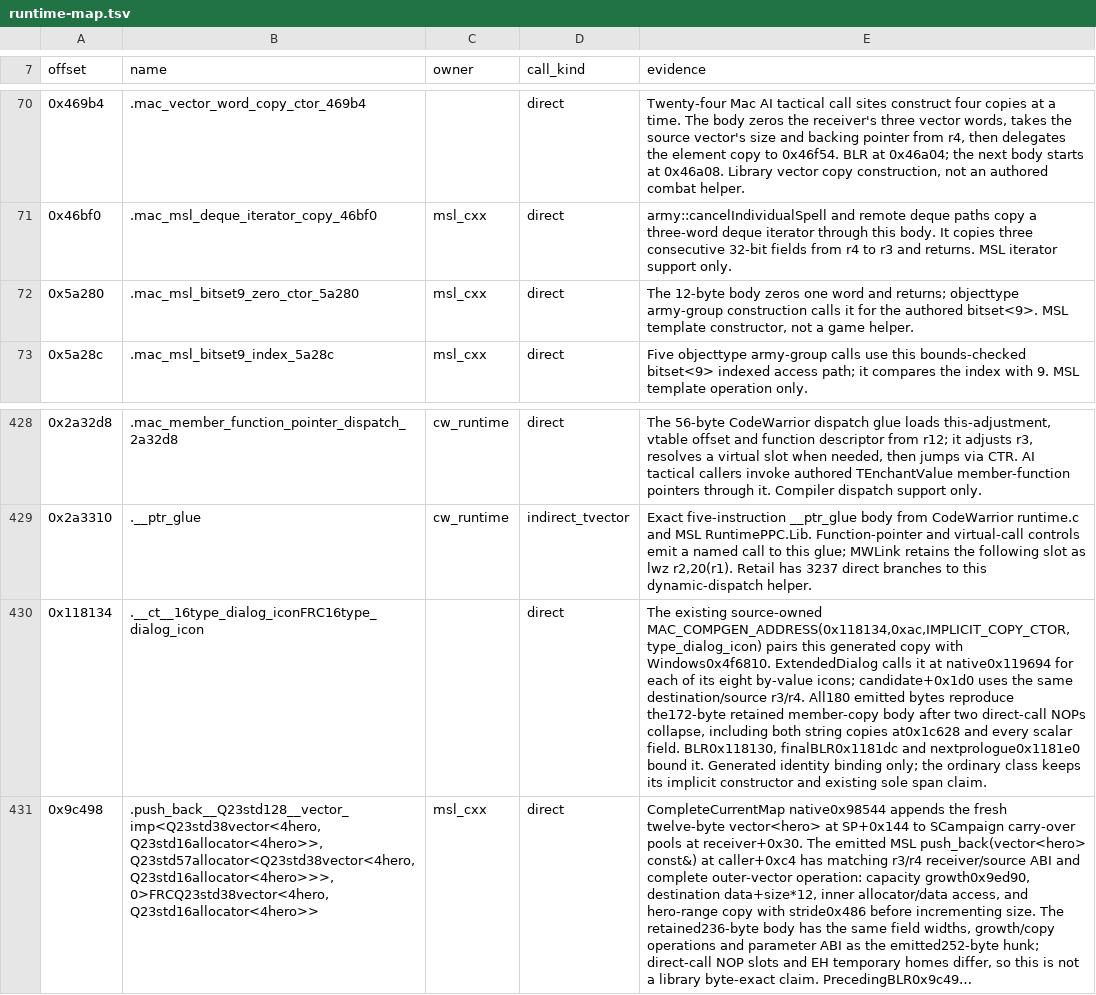
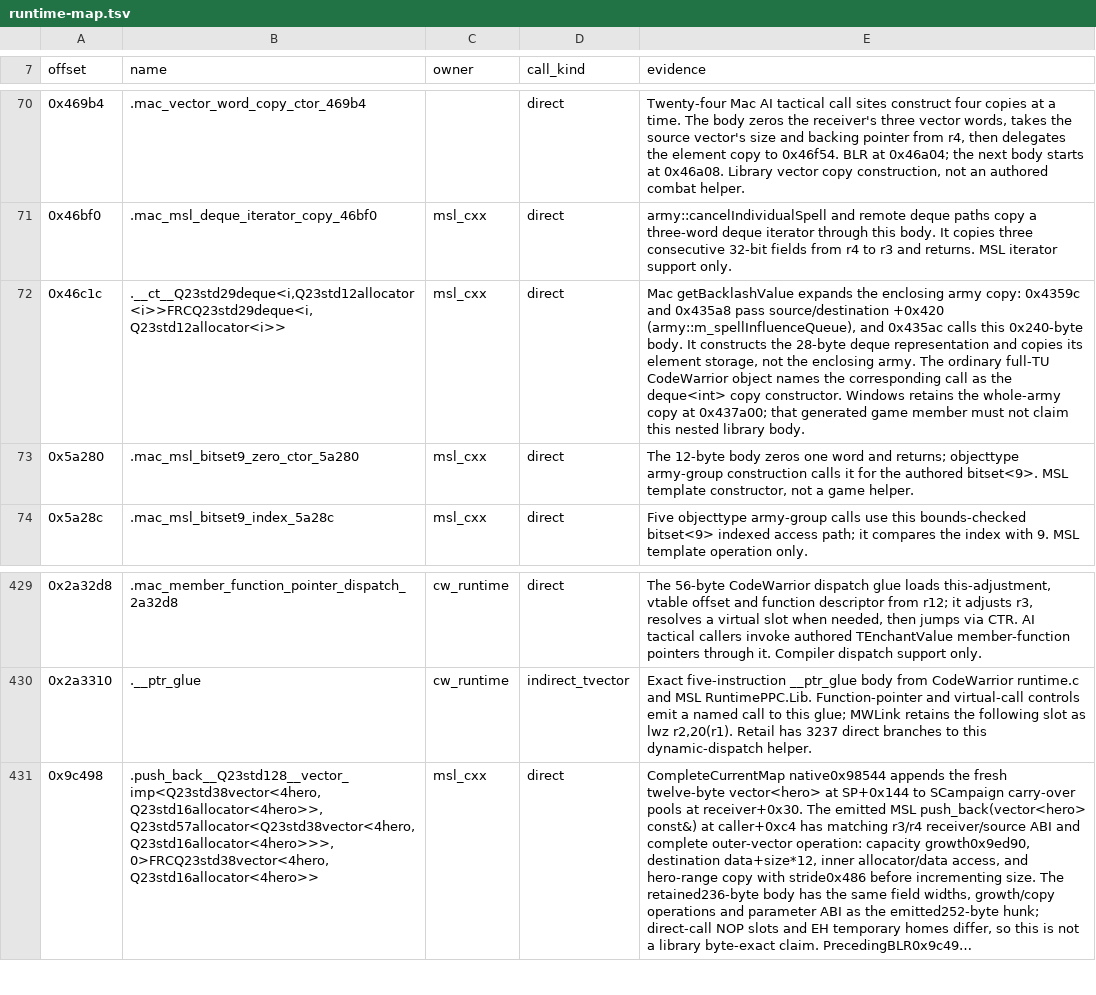
Before and after one commit to sushi-shi/homm3-decomp, a TSV file: config/mac/runtime-map.tsv, drawn as a sheet; only a part is shown, gaps mark what is left out; long unchanged cells end in …; removed rows and columns are numbered as before the commit, all else as after; the diff names each change by its address in the sheet, - before the commit and + after, or states it on an @@ line.

```diff
--- a/config/mac/runtime-map.tsv
+++ b/config/mac/runtime-map.tsv
+row 72: 0x46c1c | .__ct__Q23std29deque<i,Q23std12allocator<i>>FRCQ23std29deque<i,Q23std12allocator<i>> | msl_cxx | direct | Mac getBacklashValue expands the enclosing army copy: 0x4359c and 0x435a8 pass source/destination +0x420 (army::m_spellInfluenceQueue), and 0x435ac calls this 0x240-byte body. It constructs the 28-byte deque representation and copies its element storage, not the enclosing army. The ordinary full-TU CodeWarrior object names the corresponding call as the deque<int> copy constructor. Windows retains the whole-army copy at 0x437a00; that generated game member must not claim this nested library body.
-row 430: 0x118134 | .__ct__16type_dialog_iconFRC16type_dialog_icon |  | direct | The existing source-owned MAC_COMPGEN_ADDRESS(0x118134,0xac,IMPLICIT_COPY_CTOR,type_dialog_icon) pairs this generated copy with Windows0x4f6810. ExtendedDialog calls it at native0x119694 for each of its eight by-value icons; candidate+0x1d0 uses the same destination/source r3/r4. All180 emitted bytes reproduce the172-byte retained member-copy body after two direct-call NOPs collapse, including both string copies at0x1c628 and every scalar field. BLR0x118130, finalBLR0x1181dc and nextprologue0x1181e0 bound it. Generated identity binding only; the ordinary class keeps its implicit constructor and existing sole span claim.
```
Also changed, not shown: config/mac/dispositions.tsv, config/match_baseline.tsv, 5 other files.
